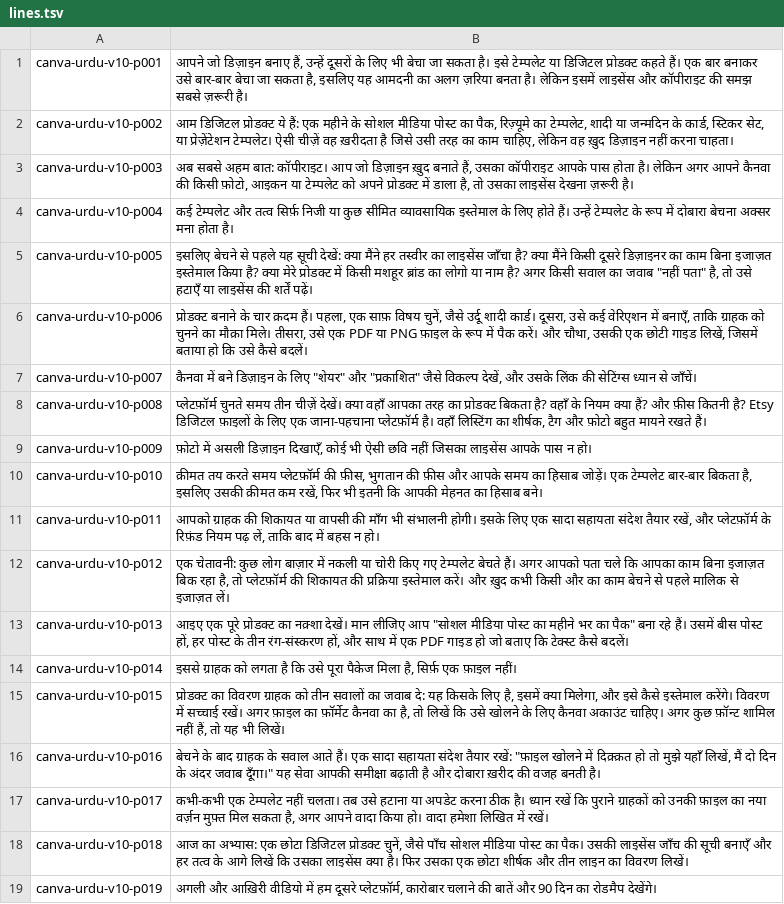
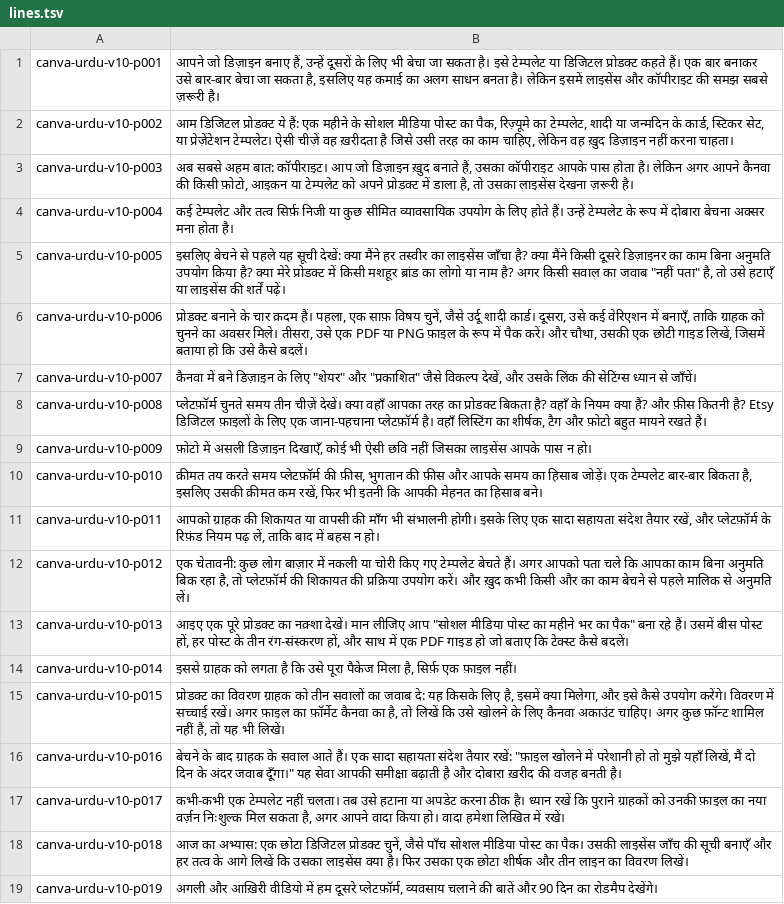
Before and after one commit to AwaizFatima08/course, a TSV file: canva-urdu-series/jobs/v10/lines.tsv, drawn as a sheet.

```diff
--- a/canva-urdu-series/jobs/v10/lines.tsv
+++ b/canva-urdu-series/jobs/v10/lines.tsv
@@ -1,7 +1,7 @@
-canva-urdu-v10-p001	आपने जो डिज़ाइन बनाए हैं, उन्हें दूसरों के लिए भी बेचा जा सकता है। इसे टेम्पलेट या डिजिटल प्रोडक्ट कहते हैं। एक बार बनाकर उसे बार-बार बेचा जा सकता है, इसलिए यह आमदनी का अलग ज़रिया बनता है। लेकिन इसमें लाइसेंस और कॉपीराइट की समझ सबसे ज़रूरी है।
+canva-urdu-v10-p001	आपने जो डिज़ाइन बनाए हैं, उन्हें दूसरों के लिए भी बेचा जा सकता है। इसे टेम्पलेट या डिजिटल प्रोडक्ट कहते हैं। एक बार बनाकर उसे बार-बार बेचा जा सकता है, इसलिए यह कमाई का अलग साधन बनता है। लेकिन इसमें लाइसेंस और कॉपीराइट की समझ सबसे ज़रूरी है।
 canva-urdu-v10-p002	आम डिजिटल प्रोडक्ट ये हैं: एक महीने के सोशल मीडिया पोस्ट का पैक, रिज़्यूमे का टेम्पलेट, शादी या जन्मदिन के कार्ड, स्टिकर सेट, या प्रेज़ेंटेशन टेम्पलेट। ऐसी चीज़ें वह ख़रीदता है जिसे उसी तरह का काम चाहिए, लेकिन वह ख़ुद डिज़ाइन नहीं करना चाहता।
 canva-urdu-v10-p003	अब सबसे अहम बात: कॉपीराइट। आप जो डिज़ाइन ख़ुद बनाते हैं, उसका कॉपीराइट आपके पास होता है। लेकिन अगर आपने कैनवा की किसी फ़ोटो, आइकन या टेम्पलेट को अपने प्रोडक्ट में डाला है, तो उसका लाइसेंस देखना ज़रूरी है।
-canva-urdu-v10-p004	कई टेम्पलेट और तत्व सिर्फ़ निजी या कुछ सीमित व्यावसायिक इस्तेमाल के लिए होते हैं। उन्हें टेम्पलेट के रूप में दोबारा बेचना अक्सर मना होता है।
-canva-urdu-v10-p005	इसलिए बेचने से पहले यह सूची देखें: क्या मैंने हर तस्वीर का लाइसेंस जाँचा है? क्या मैंने किसी दूसरे डिज़ाइनर का काम बिना इजाज़त इस्तेमाल किया है? क्या मेरे प्रोडक्ट में किसी मशहूर ब्रांड का लोगो या नाम है? अगर किसी सवाल का जवाब "नहीं पता" है, तो उसे हटाएँ या लाइसेंस की शर्तें पढ़ें।
-canva-urdu-v10-p006	प्रोडक्ट बनाने के चार क़दम हैं। पहला, एक साफ़ विषय चुनें, जैसे उर्दू शादी कार्ड। दूसरा, उसे कई वेरिएशन में बनाएँ, ताकि ग्राहक को चुनने का मौक़ा मिले। तीसरा, उसे एक PDF या PNG फ़ाइल के रूप में पैक करें। और चौथा, उसकी एक छोटी गाइड लिखें, जिसमें बताया हो कि उसे कैसे बदलें।
+canva-urdu-v10-p004	कई टेम्पलेट और तत्व सिर्फ़ निजी या कुछ सीमित व्यावसायिक उपयोग के लिए होते हैं। उन्हें टेम्पलेट के रूप में दोबारा बेचना अक्सर मना होता है।
+canva-urdu-v10-p005	इसलिए बेचने से पहले यह सूची देखें: क्या मैंने हर तस्वीर का लाइसेंस जाँचा है? क्या मैंने किसी दूसरे डिज़ाइनर का काम बिना अनुमति उपयोग किया है? क्या मेरे प्रोडक्ट में किसी मशहूर ब्रांड का लोगो या नाम है? अगर किसी सवाल का जवाब "नहीं पता" है, तो उसे हटाएँ या लाइसेंस की शर्तें पढ़ें।
+canva-urdu-v10-p006	प्रोडक्ट बनाने के चार क़दम हैं। पहला, एक साफ़ विषय चुनें, जैसे उर्दू शादी कार्ड। दूसरा, उसे कई वेरिएशन में बनाएँ, ताकि ग्राहक को चुनने का अवसर मिले। तीसरा, उसे एक PDF या PNG फ़ाइल के रूप में पैक करें। और चौथा, उसकी एक छोटी गाइड लिखें, जिसमें बताया हो कि उसे कैसे बदलें।
 canva-urdu-v10-p007	कैनवा में बने डिज़ाइन के लिए "शेयर" और "प्रकाशित" जैसे विकल्प देखें, और उसके लिंक की सेटिंग्स ध्यान से जाँचें।
@@ -11,9 +11,9 @@ canva-urdu-v10-p010	क़ीमत तय करते समय प्ले
 canva-urdu-v10-p011	आपको ग्राहक की शिकायत या वापसी की माँग भी संभालनी होगी। इसके लिए एक सादा सहायता संदेश तैयार रखें, और प्लेटफ़ॉर्म के रिफ़ंड नियम पढ़ लें, ताकि बाद में बहस न हो।
-canva-urdu-v10-p012	एक चेतावनी: कुछ लोग बाज़ार में नकली या चोरी किए गए टेम्पलेट बेचते हैं। अगर आपको पता चले कि आपका काम बिना इजाज़त बिक रहा है, तो प्लेटफ़ॉर्म की शिकायत की प्रक्रिया इस्तेमाल करें। और ख़ुद कभी किसी और का काम बेचने से पहले मालिक से इजाज़त लें।
+canva-urdu-v10-p012	एक चेतावनी: कुछ लोग बाज़ार में नकली या चोरी किए गए टेम्पलेट बेचते हैं। अगर आपको पता चले कि आपका काम बिना अनुमति बिक रहा है, तो प्लेटफ़ॉर्म की शिकायत की प्रक्रिया उपयोग करें। और ख़ुद कभी किसी और का काम बेचने से पहले मालिक से अनुमति लें।
 canva-urdu-v10-p013	आइए एक पूरे प्रोडक्ट का नक़्शा देखें। मान लीजिए आप "सोशल मीडिया पोस्ट का महीने भर का पैक" बना रहे हैं। उसमें बीस पोस्ट हों, हर पोस्ट के तीन रंग-संस्करण हों, और साथ में एक PDF गाइड हो जो बताए कि टेक्स्ट कैसे बदलें।
 canva-urdu-v10-p014	इससे ग्राहक को लगता है कि उसे पूरा पैकेज मिला है, सिर्फ़ एक फ़ाइल नहीं।
-canva-urdu-v10-p015	प्रोडक्ट का विवरण ग्राहक को तीन सवालों का जवाब दे: यह किसके लिए है, इसमें क्या मिलेगा, और इसे कैसे इस्तेमाल करेंगे। विवरण में सच्चाई रखें। अगर फ़ाइल का फ़ॉर्मेट कैनवा का है, तो लिखें कि उसे खोलने के लिए कैनवा अकाउंट चाहिए। अगर कुछ फ़ॉन्ट शामिल नहीं हैं, तो यह भी लिखें।
-canva-urdu-v10-p016	बेचने के बाद ग्राहक के सवाल आते हैं। एक सादा सहायता संदेश तैयार रखें: "फ़ाइल खोलने में दिक़्क़त हो तो मुझे यहाँ लिखें, मैं दो दिन के अंदर जवाब दूँगा।" यह सेवा आपकी समीक्षा बढ़ाती है और दोबारा ख़रीद की वजह बनती है।
-canva-urdu-v10-p017	कभी-कभी एक टेम्पलेट नहीं चलता। तब उसे हटाना या अपडेट करना ठीक है। ध्यान रखें कि पुराने ग्राहकों को उनकी फ़ाइल का नया वर्ज़न मुफ़्त मिल सकता है, अगर आपने वादा किया हो। वादा हमेशा लिखित में रखें।
+canva-urdu-v10-p015	प्रोडक्ट का विवरण ग्राहक को तीन सवालों का जवाब दे: यह किसके लिए है, इसमें क्या मिलेगा, और इसे कैसे उपयोग करेंगे। विवरण में सच्चाई रखें। अगर फ़ाइल का फ़ॉर्मेट कैनवा का है, तो लिखें कि उसे खोलने के लिए कैनवा अकाउंट चाहिए। अगर कुछ फ़ॉन्ट शामिल नहीं हैं, तो यह भी लिखें।
+canva-urdu-v10-p016	बेचने के बाद ग्राहक के सवाल आते हैं। एक सादा सहायता संदेश तैयार रखें: "फ़ाइल खोलने में परेशानी हो तो मुझे यहाँ लिखें, मैं दो दिन के अंदर जवाब दूँगा।" यह सेवा आपकी समीक्षा बढ़ाती है और दोबारा ख़रीद की वजह बनती है।
+canva-urdu-v10-p017	कभी-कभी एक टेम्पलेट नहीं चलता। तब उसे हटाना या अपडेट करना ठीक है। ध्यान रखें कि पुराने ग्राहकों को उनकी फ़ाइल का नया वर्ज़न निःशुल्क मिल सकता है, अगर आपने वादा किया हो। वादा हमेशा लिखित में रखें।
 canva-urdu-v10-p018	आज का अभ्यास: एक छोटा डिजिटल प्रोडक्ट चुनें, जैसे पाँच सोशल मीडिया पोस्ट का पैक। उसकी लाइसेंस जाँच की सूची बनाएँ और हर तत्व के आगे लिखें कि उसका लाइसेंस क्या है। फिर उसका एक छोटा शीर्षक और तीन लाइन का विवरण लिखें।
-canva-urdu-v10-p019	अगली और आख़िरी वीडियो में हम दूसरे प्लेटफ़ॉर्म, कारोबार चलाने की बातें और 90 दिन का रोडमैप देखेंगे।
+canva-urdu-v10-p019	अगली और आख़िरी वीडियो में हम दूसरे प्लेटफ़ॉर्म, व्यवसाय चलाने की बातें और 90 दिन का रोडमैप देखेंगे।
```
Also changed, not shown: canva-urdu-series/jobs/v04/lines.tsv, canva-urdu-series/jobs/v06/lines.tsv, 17 other files.
